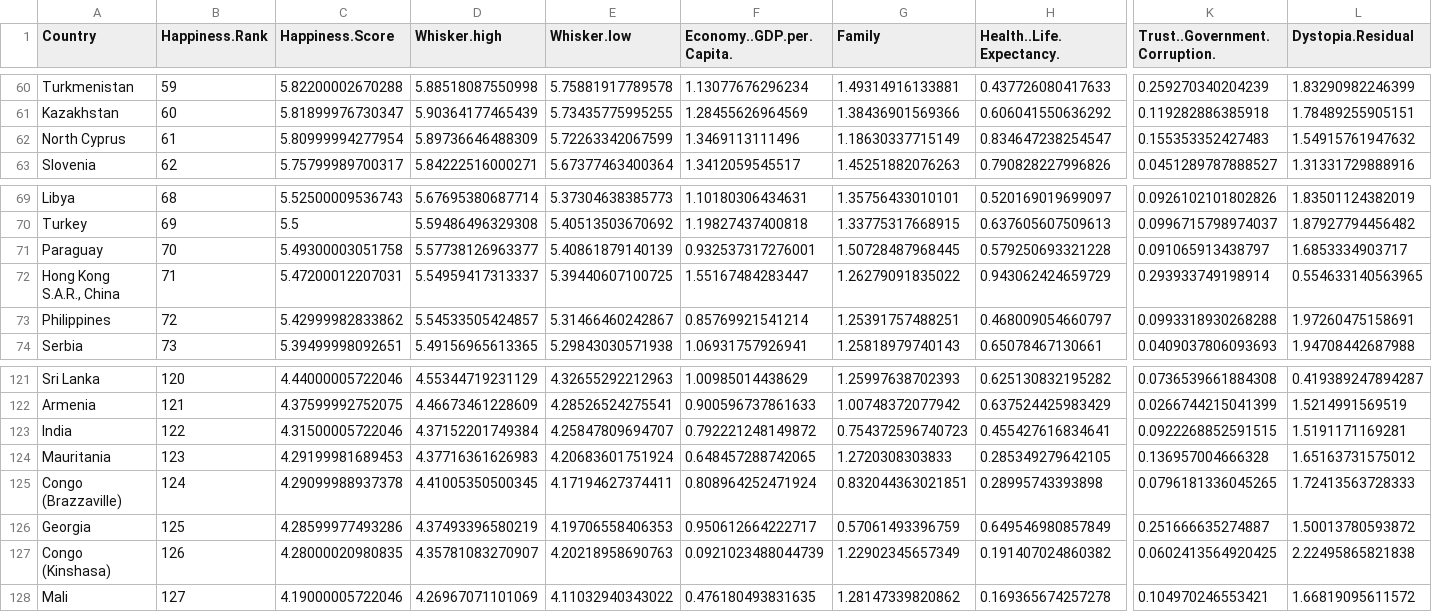
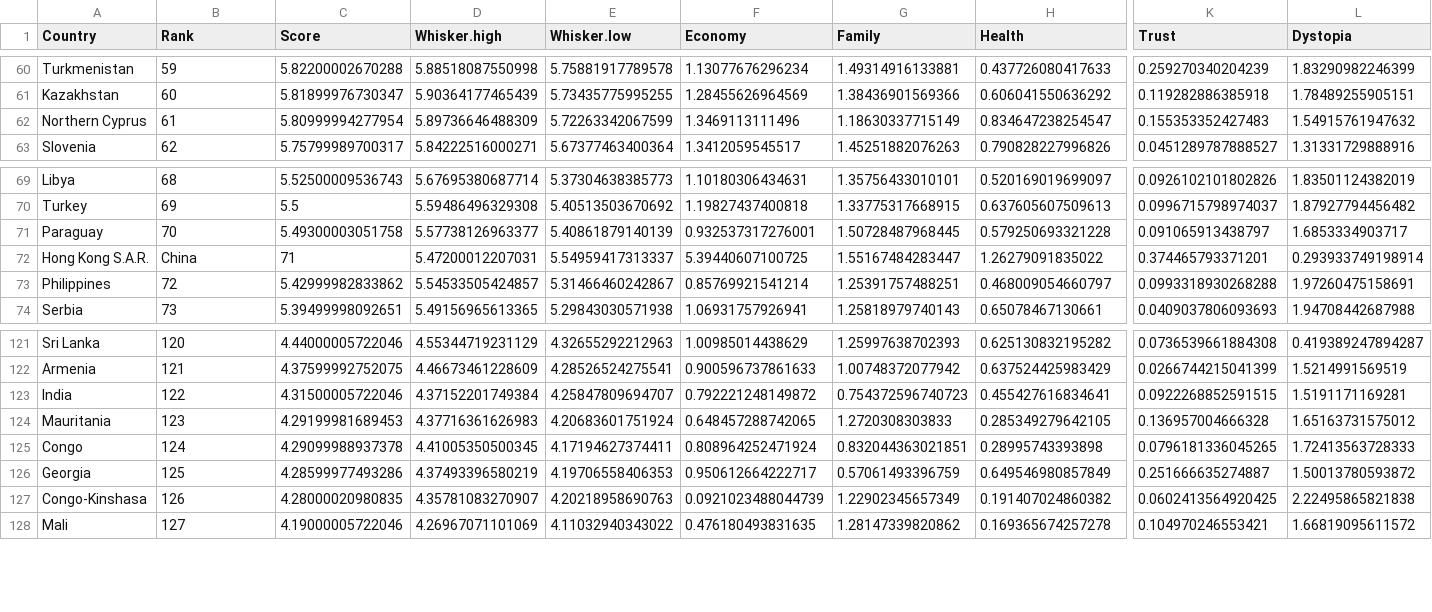
Before and after one commit to deizianens/data-visualization, a CSV file: TP2/data/world-happiness-report-2017-kaggle.csv, drawn as a sheet; only a part is shown, gaps mark what is left out; removed rows and columns are numbered as before the commit, all else as after; rows hold the shown columns only; the diff names each change by its address in the sheet, - before the commit and + after, or states it on an @@ line.

```diff
--- a/TP2/data/world-happiness-report-2017-kaggle.csv
+++ b/TP2/data/world-happiness-report-2017-kaggle.csv
-B1: Happiness.Rank
+B1: Rank
-C1: Happiness.Score
+C1: Score
-F1: Economy..GDP.per.Capita.
+F1: Economy
-H1: Health..Life.Expectancy.
+H1: Health
-K1: Trust..Government.Corruption.
+K1: Trust
-L1: Dystopia.Residual
+L1: Dystopia
-A62 (Country): North Cyprus
+A62 (Country): Northern Cyprus
-row 72: Hong Kong S.A.R., China | 71 | 5.47200012207031 | 5.54959417313337 | 5.39440607100725 | 1.55167484283447 | 1.26279091835022 | 0.943062424659729 | 0.293933749198914 | 0.554633140563965
+row 72: Hong Kong S.A.R. | China | 71 | 5.47200012207031 | 5.54959417313337 | 5.39440607100725 | 1.55167484283447 | 1.26279091835022 | 0.374465793371201 | 0.293933749198914
-A125 (Country): Congo (Brazzaville)
+A125 (Country): Congo
-A127 (Country): Congo (Kinshasa)
+A127 (Country): Congo-Kinshasa
```
Also changed, not shown: TP2/data/world-happiness-report-2015-kaggle.csv, TP2/data/world-happiness-report-2016-kaggle.csv, 5 other files.
